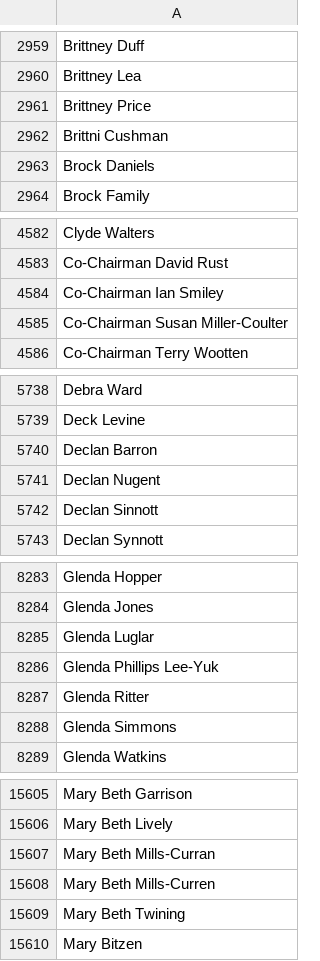
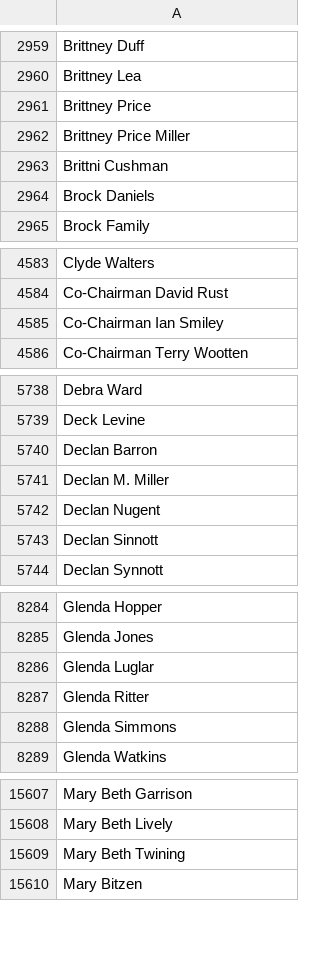
Before and after one commit to briantt12/fasolaminutes_parsing, a CSV file: passed_names.csv, drawn as a sheet; only a part is shown, gaps mark what is left out; the diff covers the shown part only.

```diff
--- a/passed_names.csv
+++ b/passed_names.csv
@@ -2961,2 +2961,3 @@ Brittney Lea
 Brittney Price
+Brittney Price Miller
 Brittni Cushman
@@ -4584,3 +4585,2 @@ Co-Chairman David Rust
 Co-Chairman Ian Smiley
-Co-Chairman Susan Miller-Coulter
 Co-Chairman Terry Wootten
@@ -5740,2 +5740,3 @@ Deck Levine
 Declan Barron
+Declan M. Miller
 Declan Nugent
@@ -8285,3 +8286,2 @@ Glenda Jones
 Glenda Luglar
-Glenda Phillips Lee-Yuk
 Glenda Ritter
@@ -15606,4 +15608,2 @@ Mary Beth Garrison
 Mary Beth Lively
-Mary Beth Mills-Curran
-Mary Beth Mills-Curren
 Mary Beth Twining
```
Also changed, not shown: 3 added rows elsewhere in this file, spacy_last_names.csv, spacy_names.csv, 2 other files.
